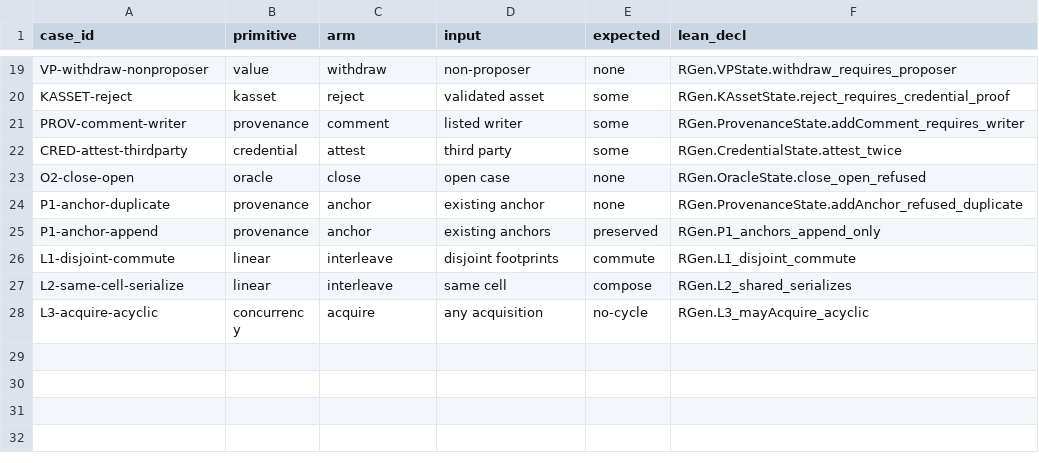
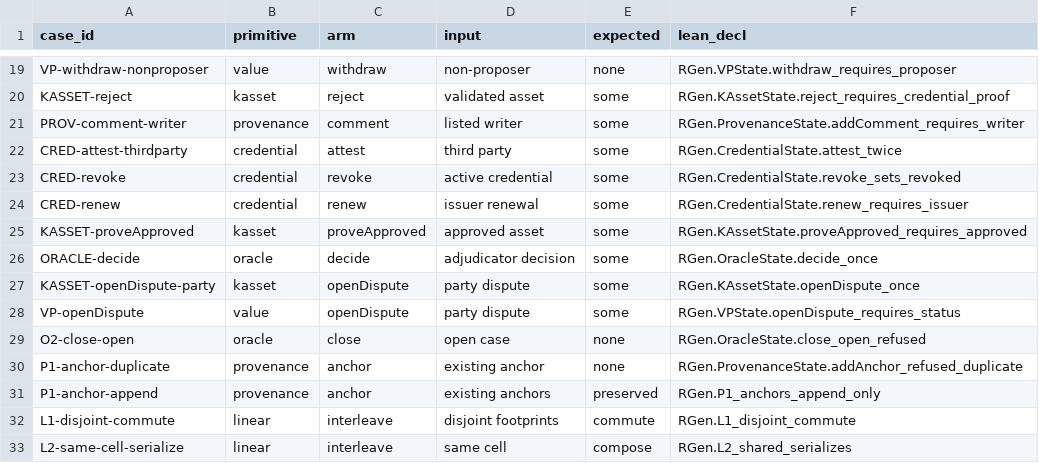
Before and after one commit to rhovision-org/r-gen, a TSV file: spec/vectors/core.tsv, drawn as a sheet; only a part is shown, gaps mark what is left out; the shorter side is filled out with more unchanged rows; the diff names each change by its address in the sheet, - before the commit and + after, or states it on an @@ line.

```diff
--- a/spec/vectors/core.tsv
+++ b/spec/vectors/core.tsv
+row 23: CRED-revoke | credential | revoke | active credential | some | RGen.CredentialState.revoke_sets_revoked
+row 24: CRED-renew | credential | renew | issuer renewal | some | RGen.CredentialState.renew_requires_issuer
+row 25: KASSET-proveApproved | kasset | proveApproved | approved asset | some | RGen.KAssetState.proveApproved_requires_approved
+row 26: ORACLE-decide | oracle | decide | adjudicator decision | some | RGen.OracleState.decide_once
+row 27: KASSET-openDispute-party | kasset | openDispute | party dispute | some | RGen.KAssetState.openDispute_once
+row 28: VP-openDispute | value | openDispute | party dispute | some | RGen.VPState.openDispute_requires_status
```
Also changed, not shown: 13 other files.
